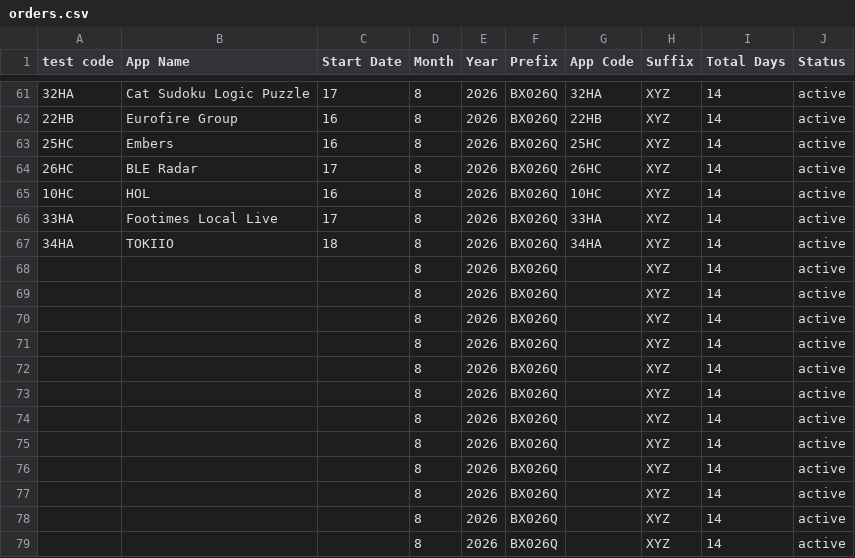
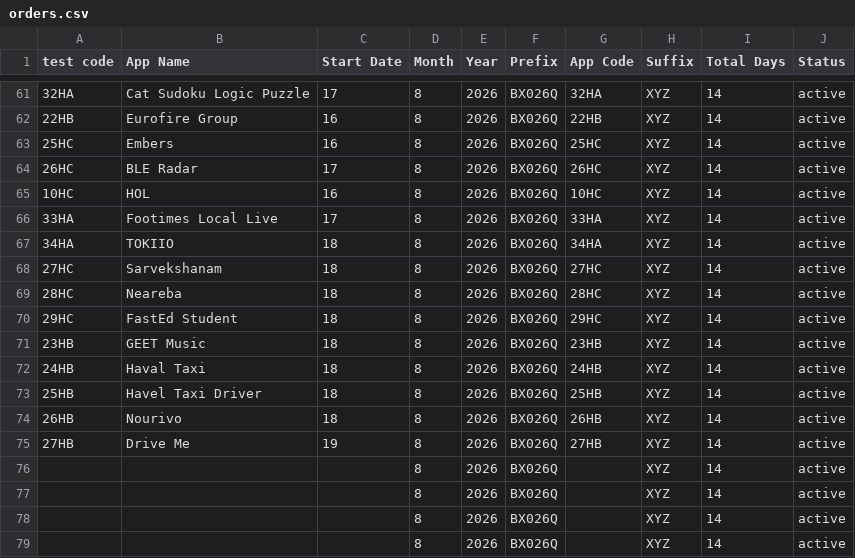
Before and after one commit to weapptesters-design/Tryoldweb, a CSV file: orders.csv, drawn as a sheet; only a part is shown, gaps mark what is left out.

```diff
--- a/orders.csv
+++ b/orders.csv
@@ -67,10 +67,10 @@ test code,App Name,Start Date,Month ,Year,Prefix,App Code,Suffix ,Total Days,Sta
 34HA,TOKIIO,18,8,2026,BX026Q,34HA,XYZ,14,active
-,,,8,2026,BX026Q,,XYZ,14,active
-,,,8,2026,BX026Q,,XYZ,14,active
-,,,8,2026,BX026Q,,XYZ,14,active
-,,,8,2026,BX026Q,,XYZ,14,active
-,,,8,2026,BX026Q,,XYZ,14,active
-,,,8,2026,BX026Q,,XYZ,14,active
-,,,8,2026,BX026Q,,XYZ,14,active
-,,,8,2026,BX026Q,,XYZ,14,active
+27HC,Sarvekshanam,18,8,2026,BX026Q,27HC,XYZ,14,active
+28HC,Neareba ,18,8,2026,BX026Q,28HC,XYZ,14,active
+29HC,FastEd Student ,18,8,2026,BX026Q,29HC,XYZ,14,active
+23HB,GEET Music ,18,8,2026,BX026Q,23HB,XYZ,14,active
+24HB,Haval Taxi,18,8,2026,BX026Q,24HB,XYZ,14,active
+25HB,Havel Taxi Driver,18,8,2026,BX026Q,25HB,XYZ,14,active
+26HB,Nourivo,18,8,2026,BX026Q,26HB,XYZ,14,active
+27HB,Drive Me,19,8,2026,BX026Q,27HB,XYZ,14,active
 ,,,8,2026,BX026Q,,XYZ,14,active
```
Also changed, not shown: 1 other file.
